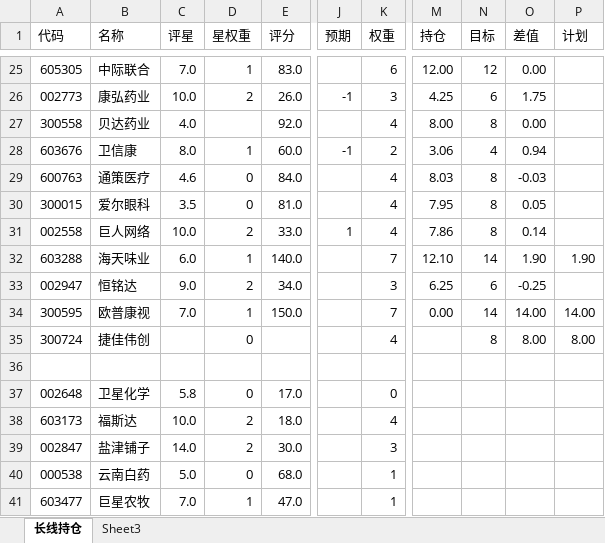
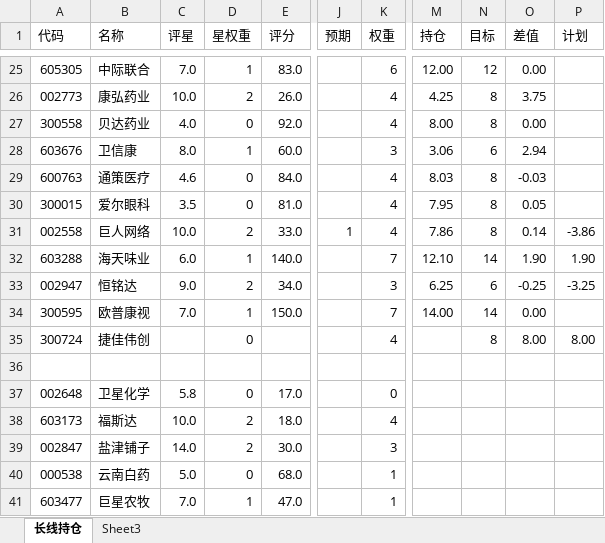
Before and after one commit to 873459621/FFMPEG, an Excel workbook: 投资计划.xlsx, sheet 长线持仓, drawn as a sheet; only a part is shown, gaps mark what is left out; values as stored, in another font and other column widths than the file's, no cell formats; the diff covers the shown part only; the diff names each change by its address in the sheet, - before the commit and + after, or states it on an @@ line.

```diff
--- a/投资计划.xlsx (sheet 长线持仓)
+++ b/投资计划.xlsx (sheet 长线持仓)
-J26 (预期): -1
+J26 (预期): (empty)
-K26 (权重): 3
+K26 (权重): 4
-N26 (目标): 6
+N26 (目标): 8
-O26 (差值): 1.75
+O26 (差值): 3.75
-D27 (星权重): (empty)
+D27 (星权重): 0
-J28 (预期): -1
+J28 (预期): (empty)
-K28 (权重): 2
+K28 (权重): 3
-N28 (目标): 4
+N28 (目标): 6
-O28 (差值): 0.94
+O28 (差值): 2.94
-P31 (计划): (empty)
+P31 (计划): -3.86
-P33 (计划): (empty)
+P33 (计划): -3.25
-M34 (持仓): 0.00
+M34 (持仓): 14.00
-O34 (差值): 14.00
+O34 (差值): 0.00
-P34 (计划): 14.00
+P34 (计划): (empty)
```
Also changed, not shown: 36 edited cells elsewhere in this sheet, cell formats.
